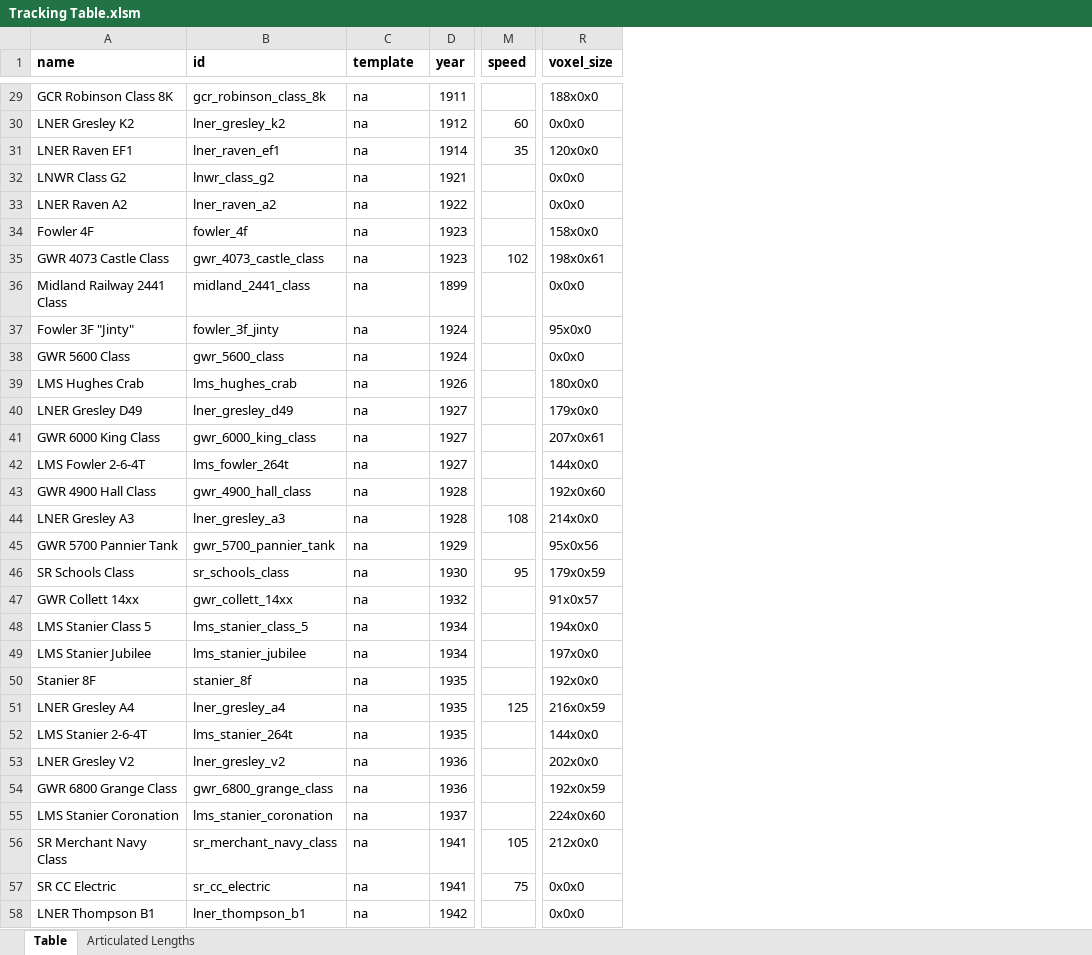
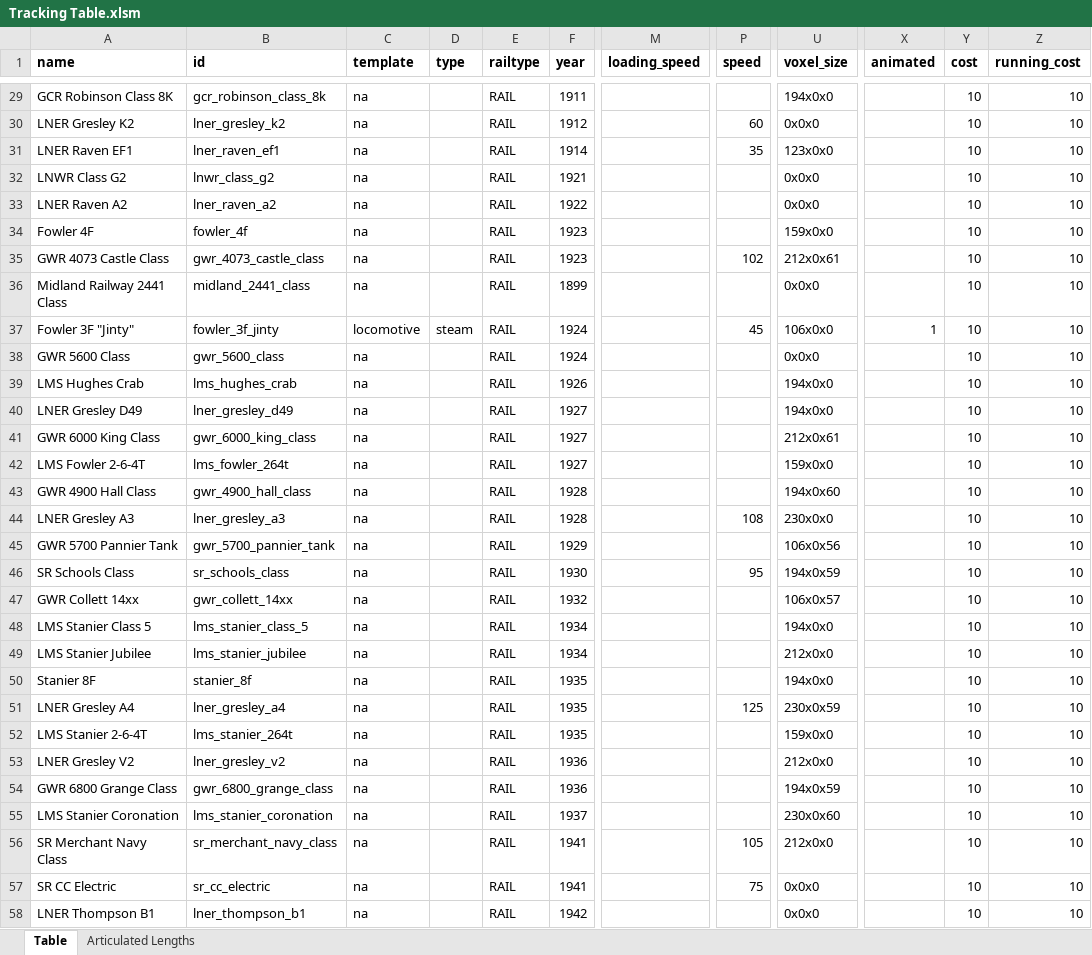
Before and after one commit to mattkimber/timberwolfs_trains, an Excel workbook: Tracking Table.xlsm, sheet Table, drawn as a sheet; only a part is shown, gaps mark what is left out; values as stored, in another font and other column widths than the file's, no borders; addresses are those after the commit; the diff covers the shown part only; the diff names each change by its address in the sheet, - before the commit and + after, or states it on an @@ line.

```diff
--- a/Tracking Table.xlsm (sheet Table)
+++ b/Tracking Table.xlsm (sheet Table)
+column D (type), row 37: steam
+column E (railtype), rows 29-58: all RAIL
+column M (loading_speed), empty
+column X (animated), row 37: 1
+column Y (cost), rows 29-58: all 10
+column Z (running_cost), rows 29-58: all 10
-U29 (voxel_size): 188x0x0
+U29 (voxel_size): 194x0x0
-U31 (voxel_size): 120x0x0
+U31 (voxel_size): 123x0x0
-U34 (voxel_size): 158x0x0
+U34 (voxel_size): 159x0x0
-U35 (voxel_size): 198x0x61
+U35 (voxel_size): 212x0x61
-C37 (template): na
+C37 (template): locomotive
-P37 (speed): (empty)
+P37 (speed): 45
-U37 (voxel_size): 95x0x0
+U37 (voxel_size): 106x0x0
-U39 (voxel_size): 180x0x0
+U39 (voxel_size): 194x0x0
-U40 (voxel_size): 179x0x0
+U40 (voxel_size): 194x0x0
-U41 (voxel_size): 207x0x61
+U41 (voxel_size): 212x0x61
-U42 (voxel_size): 144x0x0
+U42 (voxel_size): 159x0x0
-U43 (voxel_size): 192x0x60
+U43 (voxel_size): 194x0x60
-U44 (voxel_size): 214x0x0
+U44 (voxel_size): 230x0x0
-U45 (voxel_size): 95x0x56
+U45 (voxel_size): 106x0x56
-U46 (voxel_size): 179x0x59
+U46 (voxel_size): 194x0x59
-U47 (voxel_size): 91x0x57
+U47 (voxel_size): 106x0x57
-U49 (voxel_size): 197x0x0
+U49 (voxel_size): 212x0x0
-U50 (voxel_size): 192x0x0
+U50 (voxel_size): 194x0x0
-U51 (voxel_size): 216x0x59
+U51 (voxel_size): 230x0x59
-U52 (voxel_size): 144x0x0
+U52 (voxel_size): 159x0x0
-U53 (voxel_size): 202x0x0
+U53 (voxel_size): 212x0x0
-U54 (voxel_size): 192x0x59
+U54 (voxel_size): 194x0x59
-U55 (voxel_size): 224x0x60
+U55 (voxel_size): 230x0x60
```
Also changed, not shown: 68 edited cells elsewhere in this sheet, formulas that keep their value, 7 other files.
